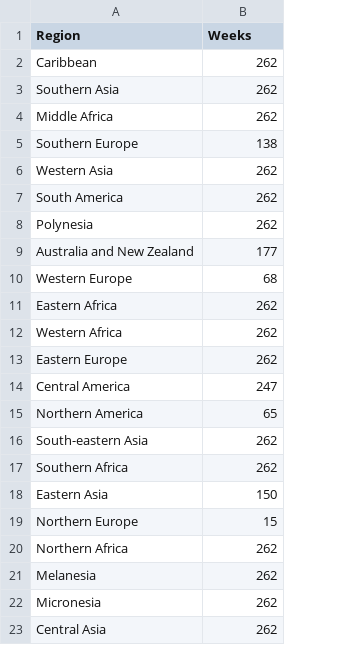
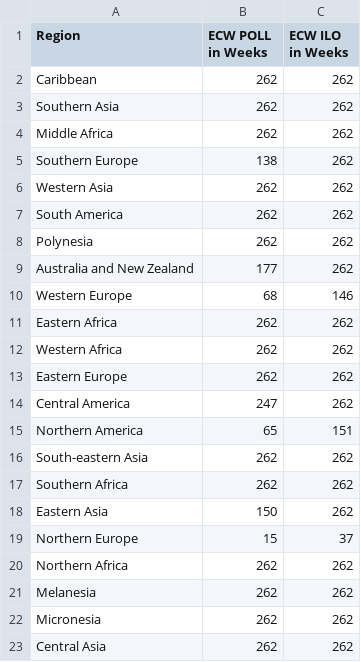
Before and after one commit to SPROOK/InRoomAirFilterScaleUp, a CSV file: results/TTR_Region_MS.csv, drawn as a sheet; the diff names each change by its address in the sheet, - before the commit and + after, or states it on an @@ line.

```diff
--- a/results/TTR_Region_MS.csv
+++ b/results/TTR_Region_MS.csv
+column C (ECW ILO in Weeks), rows 2-23: 262 | 262 | 262 | 262 | 262 | 262 | 262 | 262 | 146 | 262 | 262 | 262 | 262 | 151 | 262 | 262 | 262 | 37 | 262 | 262 | 262 | 262
-B1: Weeks
+B1: ECW POLL in Weeks
```
Also changed, not shown: results/TTR_Country_MS.csv, 10 other files.
